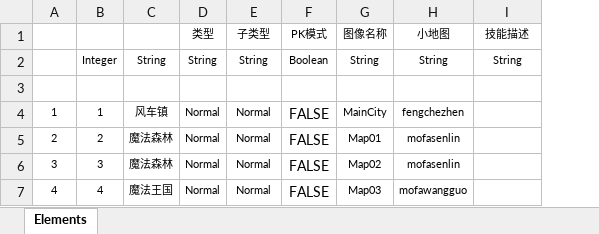
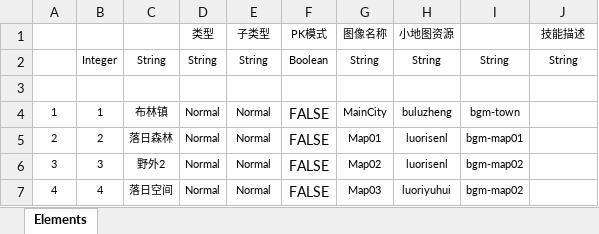
Before and after one commit to uuh8/MMO, an Excel workbook: Src/Data/Tables/MapDefine.xlsx, sheet Elements, drawn as a sheet; values as stored, in another font and other column widths than the file's, no borders; table styles not drawn; removed rows and columns are numbered as before the commit, all else as after; the diff names each change by its address in the sheet, - before the commit and + after, or states it on an @@ line.

```diff
--- a/Src/Data/Tables/MapDefine.xlsx (sheet Elements)
+++ b/Src/Data/Tables/MapDefine.xlsx (sheet Elements)
-column H (小地图), rows 2-7: String | Minimap | fengchezhen | mofasenlin | mofasenlin | mofawangguo
+column H (小地图资源), rows 2-7: String | MiniMap | buluzheng | luorisenl | luorisenl | luoriyuhui
+column I, rows 2-7: String | Music | bgm-town | bgm-map01 | bgm-map02 | bgm-map02
-C4: 风车镇
+C4: 布林镇
-C5: 魔法森林
+C5: 落日森林
-C6: 魔法森林
+C6: 野外2
-C7: 魔法王国
+C7: 落日空间
```
Also changed, not shown: 45 other files.
